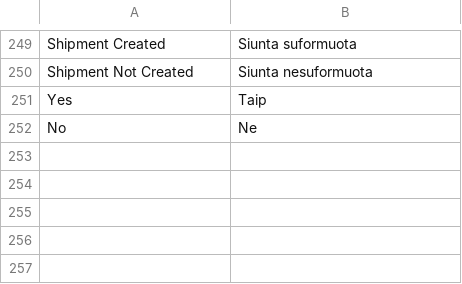
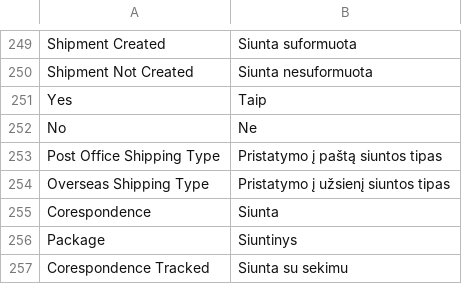
Before and after one commit to neda-zal/lp-magento2, a CSV file: Eshoper/LPShipping/i18n/lt_LT.csv, drawn as a sheet; only a part is shown, gaps mark what is left out.

```diff
--- a/Eshoper/LPShipping/i18n/lt_LT.csv
+++ b/Eshoper/LPShipping/i18n/lt_LT.csv
@@ -252 +252,6 @@ Yes,Taip,
 No,Ne
+Post Office Shipping Type,Pristatymo į paštą siuntos tipas
+Overseas Shipping Type,Pristatymo į užsienį siuntos tipas
+Corespondence,Siunta
+Package,Siuntinys
+Corespondence Tracked,Siunta su sekimu
```
Also changed, not shown: 10 other files.
